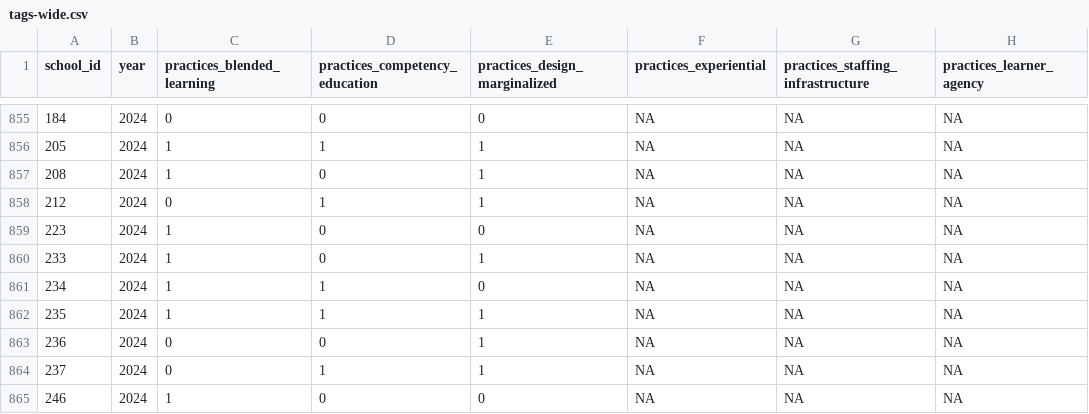
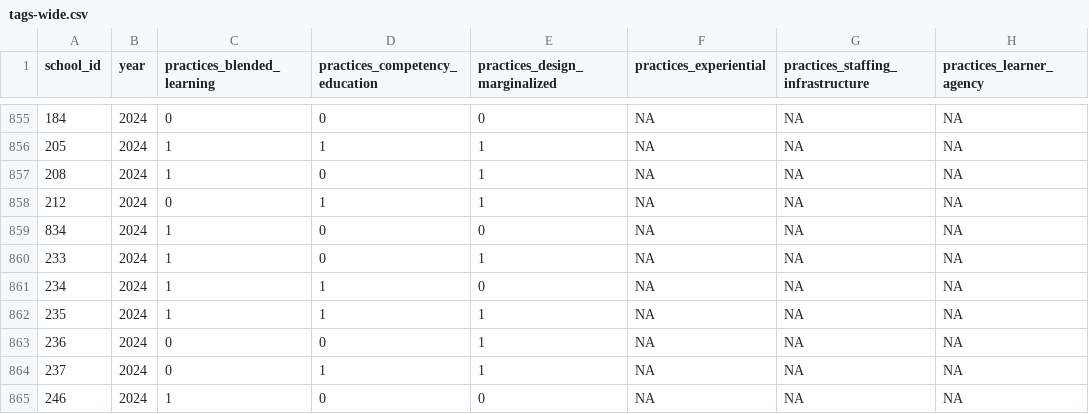
Before and after one commit to jdavelar/canopy-dac-24, a CSV file: data/longitudinal/tags-wide.csv, drawn as a sheet; only a part is shown, gaps mark what is left out; the diff names each change by its address in the sheet, - before the commit and + after, or states it on an @@ line.

```diff
--- a/data/longitudinal/tags-wide.csv
+++ b/data/longitudinal/tags-wide.csv
-A859 (school_id): 223
+A859 (school_id): 834
```
Also changed, not shown: data/2024 data/public_data_2024.csv, data/2024 data/schools-2024-raw.csv, 12 other files.
